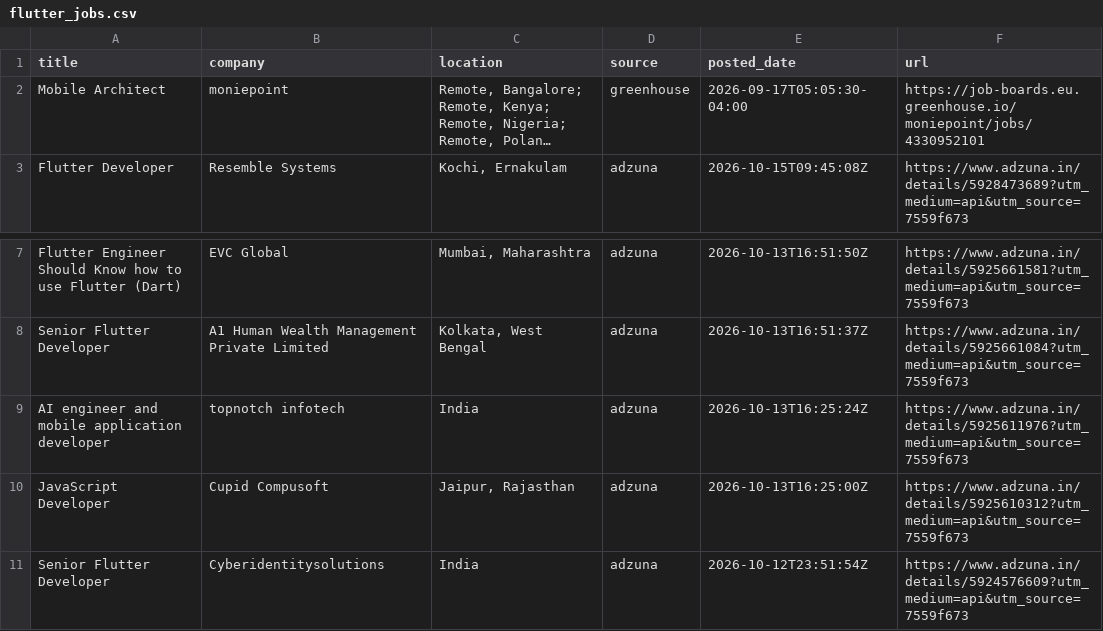
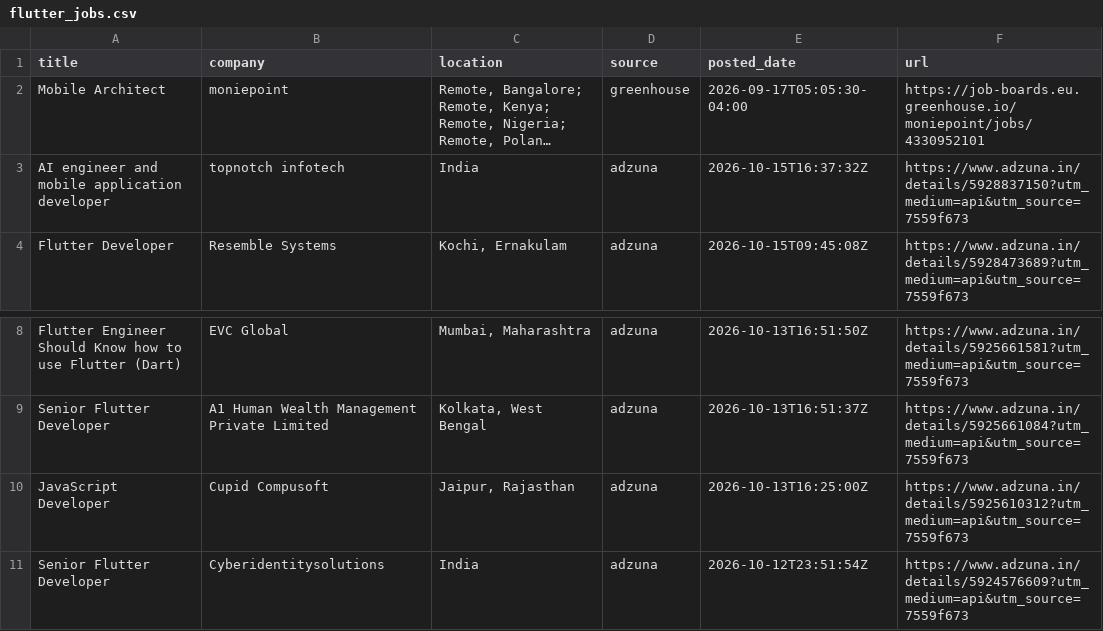
Before and after one commit to jatin-web/flutter-jobs-finder, a CSV file: output/flutter_jobs.csv, drawn as a sheet; only a part is shown, gaps mark what is left out; long unchanged cells end in …; removed rows and columns are numbered as before the commit, all else as after; the diff names each change by its address in the sheet, - before the commit and + after, or states it on an @@ line.

```diff
--- a/output/flutter_jobs.csv
+++ b/output/flutter_jobs.csv
+row 3: AI engineer and mobile application developer | topnotch infotech | India | adzuna | 2026-10-15T16:37:32Z | https://www.adzuna.in/details/5928837150?utm_medium=api&utm_source=7559f673
-row 9: AI engineer and mobile application developer | topnotch infotech | India | adzuna | 2026-10-13T16:25:24Z | https://www.adzuna.in/details/5925611976?utm_medium=api&utm_source=7559f673
```
Also changed, not shown: 5 other files.
